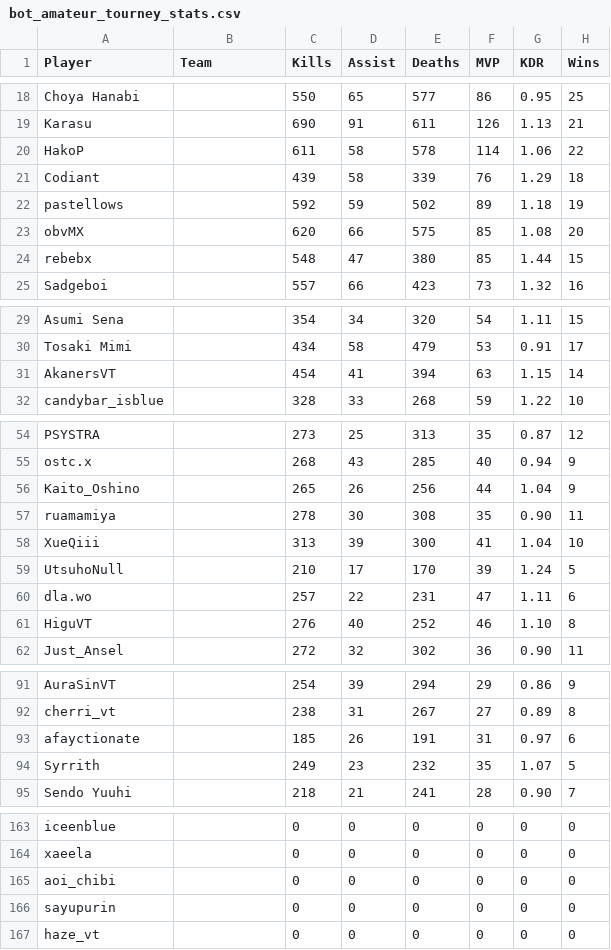
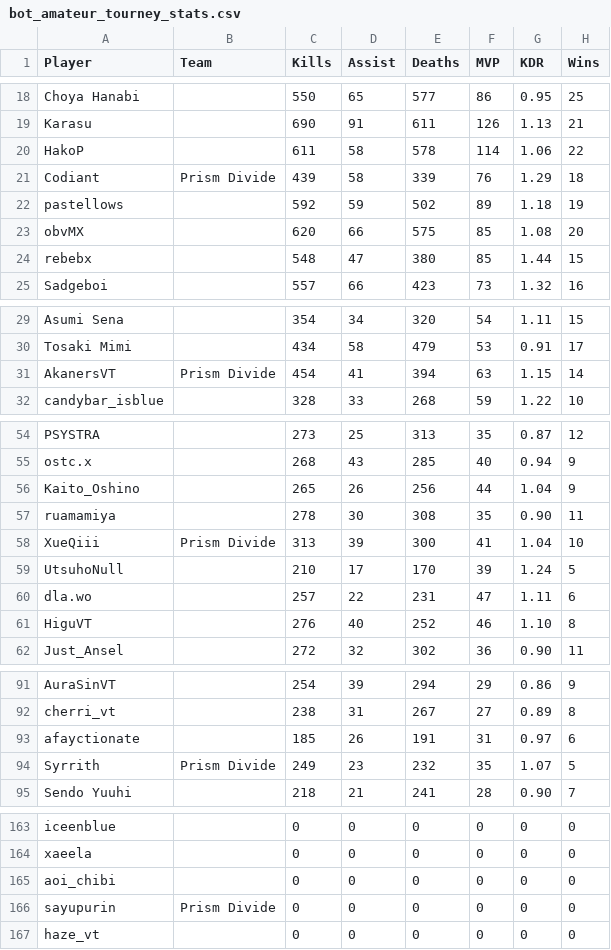
Before and after one commit to CGreyIce/bot-pro-league, a CSV file: data/bot_amateur_tourney_stats.csv, drawn as a sheet; only a part is shown, gaps mark what is left out; the diff names each change by its address in the sheet, - before the commit and + after, or states it on an @@ line.

```diff
--- a/data/bot_amateur_tourney_stats.csv
+++ b/data/bot_amateur_tourney_stats.csv
-B21 (Team): (empty)
+B21 (Team): Prism Divide
-B31 (Team): (empty)
+B31 (Team): Prism Divide
-B58 (Team): (empty)
+B58 (Team): Prism Divide
-B94 (Team): (empty)
+B94 (Team): Prism Divide
-B166 (Team): (empty)
+B166 (Team): Prism Divide
```
Also changed, not shown: data/pro_team.csv, 4 other files.
